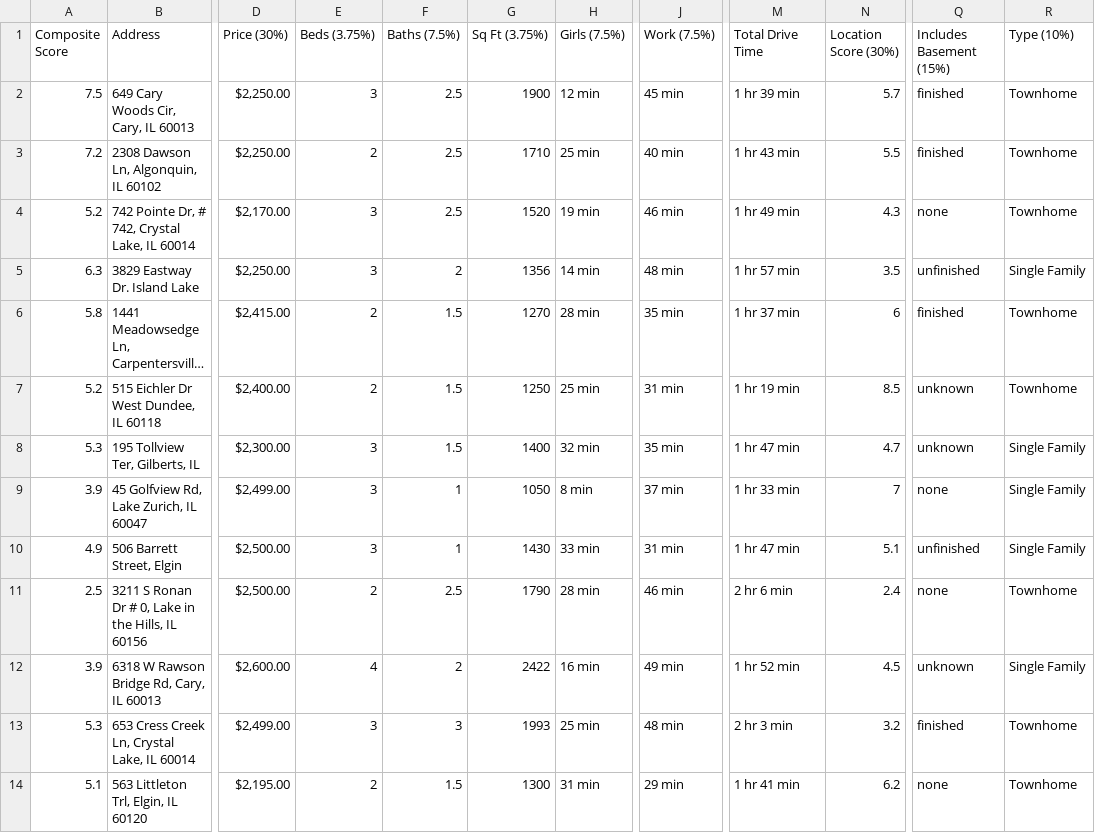
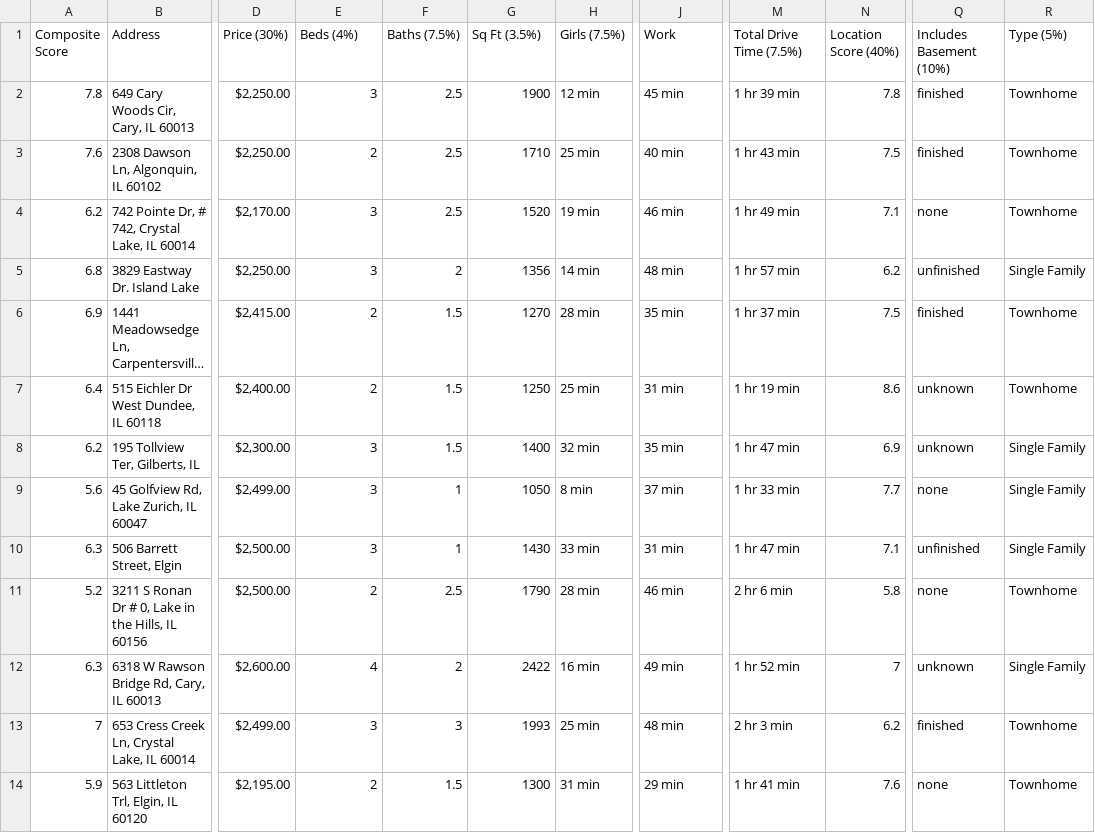
Before and after one commit to CPease-AE/HouseHunt, a CSV file: Property Listings Overview - Cameron - Short List.csv, drawn as a sheet; only a part is shown, gaps mark what is left out; long unchanged cells end in …; the diff names each change by its address in the sheet, - before the commit and + after, or states it on an @@ line.

Commit message:
optimizing composite score.

```diff
--- a/Property Listings Overview - Cameron - Short List.csv
+++ b/Property Listings Overview - Cameron - Short List.csv
-E1: Beds (3.75%)
+E1: Beds (4%)
-G1: Sq Ft (3.75%)
+G1: Sq Ft (3.5%)
-J1: Work (7.5%)
+J1: Work
-M1: Total Drive Time
+M1: Total Drive Time (7.5%)
-N1: Location Score (30%)
+N1: Location Score (40%)
-Q1: Includes Basement (15%)
+Q1: Includes Basement (10%)
-R1: Type (10%)
+R1: Type (5%)
-A2 (Composite Score): 7.5
+A2 (Composite Score): 7.8
-N2 (Location Score (40%)): 5.7
+N2 (Location Score (40%)): 7.8
-A3 (Composite Score): 7.2
+A3 (Composite Score): 7.6
-N3 (Location Score (40%)): 5.5
+N3 (Location Score (40%)): 7.5
-A4 (Composite Score): 5.2
+A4 (Composite Score): 6.2
-N4 (Location Score (40%)): 4.3
+N4 (Location Score (40%)): 7.1
-A5 (Composite Score): 6.3
+A5 (Composite Score): 6.8
-N5 (Location Score (40%)): 3.5
+N5 (Location Score (40%)): 6.2
-A6 (Composite Score): 5.8
+A6 (Composite Score): 6.9
-N6 (Location Score (40%)): 6
+N6 (Location Score (40%)): 7.5
-A7 (Composite Score): 5.2
+A7 (Composite Score): 6.4
-N7 (Location Score (40%)): 8.5
+N7 (Location Score (40%)): 8.6
-A8 (Composite Score): 5.3
+A8 (Composite Score): 6.2
-N8 (Location Score (40%)): 4.7
+N8 (Location Score (40%)): 6.9
-A9 (Composite Score): 3.9
+A9 (Composite Score): 5.6
-N9 (Location Score (40%)): 7
+N9 (Location Score (40%)): 7.7
-A10 (Composite Score): 4.9
+A10 (Composite Score): 6.3
-N10 (Location Score (40%)): 5.1
+N10 (Location Score (40%)): 7.1
-A11 (Composite Score): 2.5
+A11 (Composite Score): 5.2
-N11 (Location Score (40%)): 2.4
+N11 (Location Score (40%)): 5.8
-A12 (Composite Score): 3.9
+A12 (Composite Score): 6.3
-N12 (Location Score (40%)): 4.5
+N12 (Location Score (40%)): 7
-A13 (Composite Score): 5.3
+A13 (Composite Score): 7
-N13 (Location Score (40%)): 3.2
+N13 (Location Score (40%)): 6.2
-A14 (Composite Score): 5.1
+A14 (Composite Score): 5.9
-N14 (Location Score (40%)): 6.2
+N14 (Location Score (40%)): 7.6
```
Also changed, not shown: 6 other files.
